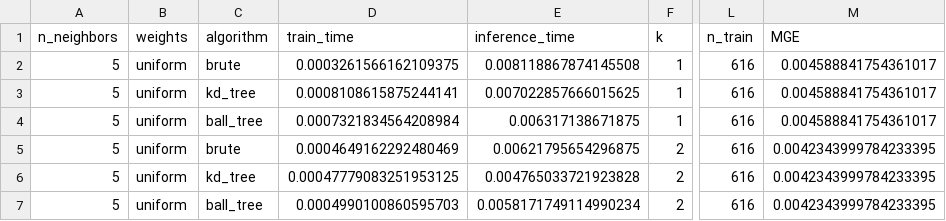
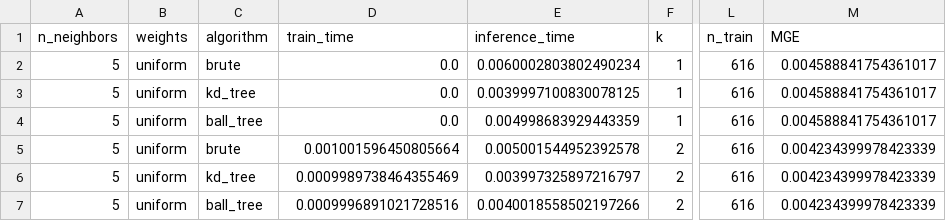
Before and after one commit to hitimr/ML_2020, a CSV file: Ex2/Moneyball/out/KNN/sklearn_CV_KNN.csv, drawn as a sheet; only a part is shown, gaps mark what is left out; the diff names each change by its address in the sheet, - before the commit and + after, or states it on an @@ line.

```diff
--- a/Ex2/Moneyball/out/KNN/sklearn_CV_KNN.csv
+++ b/Ex2/Moneyball/out/KNN/sklearn_CV_KNN.csv
-D2 (train_time): 0.0003261566162109375
+D2 (train_time): 0.0
-E2 (inference_time): 0.008118867874145508
+E2 (inference_time): 0.0060002803802490234
-D3 (train_time): 0.0008108615875244141
+D3 (train_time): 0.0
-E3 (inference_time): 0.007022857666015625
+E3 (inference_time): 0.0039997100830078125
-D4 (train_time): 0.0007321834564208984
+D4 (train_time): 0.0
-E4 (inference_time): 0.006317138671875
+E4 (inference_time): 0.004998683929443359
-D5 (train_time): 0.0004649162292480469
+D5 (train_time): 0.001001596450805664
-E5 (inference_time): 0.00621795654296875
+E5 (inference_time): 0.005001544952392578
-M5:M7 (MGE): 0.0042343999784233395
+M5:M7 (MGE): 0.004234399978423339
-D6 (train_time): 0.00047779083251953125
+D6 (train_time): 0.0009989738464355469
-E6 (inference_time): 0.004765033721923828
+E6 (inference_time): 0.003997325897216797
-D7 (train_time): 0.0004990100860595703
+D7 (train_time): 0.0009996891021728516
-E7 (inference_time): 0.0058171749114990234
+E7 (inference_time): 0.0040018558502197266
```
Also changed, not shown: Ex2/Moneyball/out/KNN/my_CV_KNN.csv, Ex2/Moneyball/out/SGD/my_CV_SGD.csv, 9 other files.
